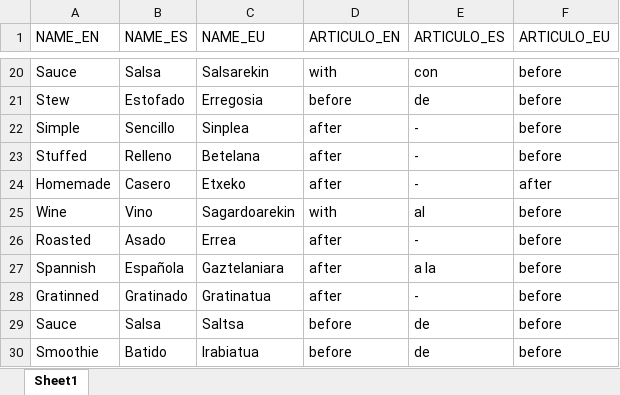
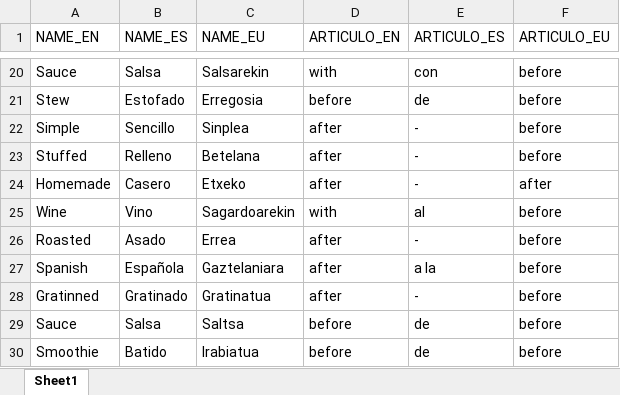
Before and after one commit to MubisoftECO/mubisofteco, an Excel workbook: Generator/files/recipe/RecipeNames.xlsx, sheet Sheet1, drawn as a sheet; only a part is shown, gaps mark what is left out; values as stored, in another font and other column widths than the file's, no borders; table styles not drawn; the diff names each change by its address in the sheet, - before the commit and + after, or states it on an @@ line.

```diff
--- a/Generator/files/recipe/RecipeNames.xlsx (sheet Sheet1)
+++ b/Generator/files/recipe/RecipeNames.xlsx (sheet Sheet1)
-A27 (NAME_EN): Spannish
+A27 (NAME_EN): Spanish
```
Also changed, not shown: 12 other files.
